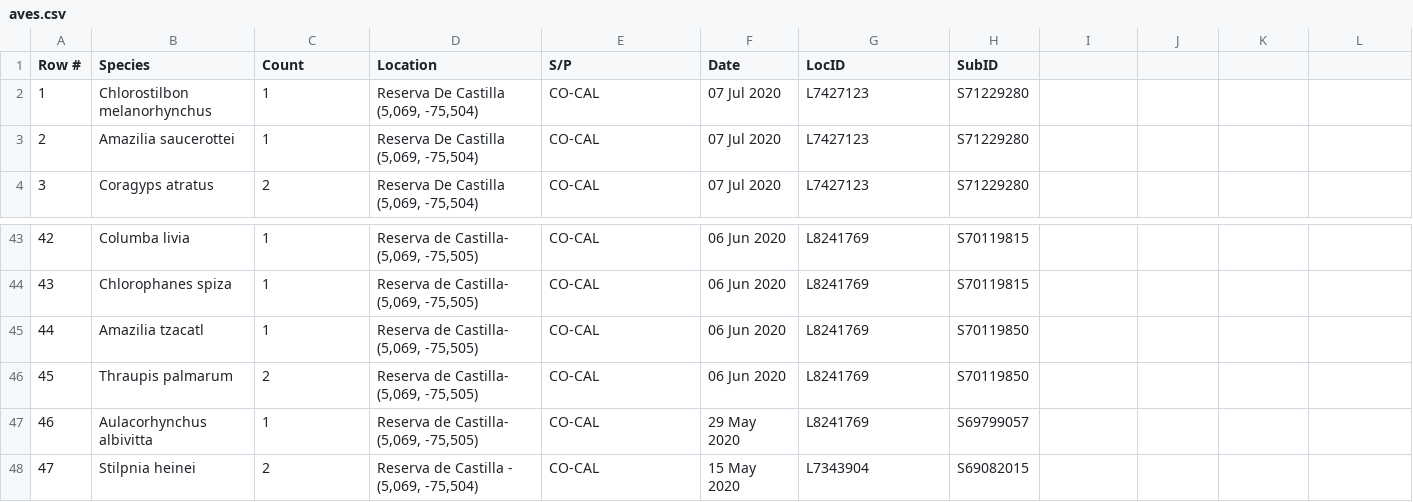
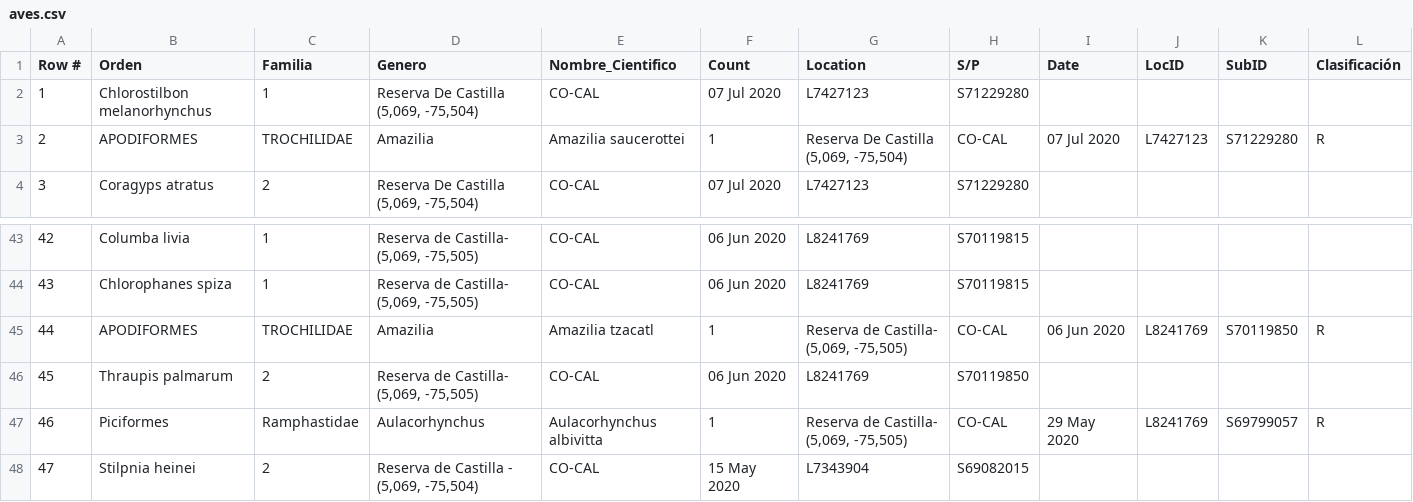
Before and after one commit to sandrarairan/Aprender_Sobre_Aves, a CSV file: aves.csv, drawn as a sheet; only a part is shown, gaps mark what is left out; the diff covers the shown part only.

```diff
--- a/aves.csv
+++ b/aves.csv
@@ -1,4 +1,4 @@
-Row #,Species,Count,Location,S/P,Date,LocID,SubID
+Row #,Orden,Familia,Genero,Nombre_Cientifico,Count,Location,S/P,Date,LocID,SubID,Clasificación
 1,Chlorostilbon melanorhynchus,1,"Reserva De Castilla  (5,069, -75,504)",CO-CAL,07 Jul 2020,L7427123,S71229280
-2,Amazilia saucerottei,1,"Reserva De Castilla  (5,069, -75,504)",CO-CAL,07 Jul 2020,L7427123,S71229280
+2,APODIFORMES,TROCHILIDAE,Amazilia,Amazilia saucerottei,1,"Reserva De Castilla  (5,069, -75,504)",CO-CAL,07 Jul 2020,L7427123,S71229280,"R"
 3,Coragyps atratus,2,"Reserva De Castilla  (5,069, -75,504)",CO-CAL,07 Jul 2020,L7427123,S71229280
@@ -44,5 +44,5 @@ Row #,Species,Count,Location,S/P,Date,LocID,SubID
 43,Chlorophanes spiza,1,"Reserva de Castilla- (5,069, -75,505)",CO-CAL,06 Jun 2020,L8241769,S70119815
-44,Amazilia tzacatl,1,"Reserva de Castilla- (5,069, -75,505)",CO-CAL,06 Jun 2020,L8241769,S70119850
+44,APODIFORMES,TROCHILIDAE,Amazilia,Amazilia tzacatl,1,"Reserva de Castilla- (5,069, -75,505)",CO-CAL,06 Jun 2020,L8241769,S70119850,"R"
 45,Thraupis palmarum,2,"Reserva de Castilla- (5,069, -75,505)",CO-CAL,06 Jun 2020,L8241769,S70119850
-46,Aulacorhynchus albivitta,1,"Reserva de Castilla- (5,069, -75,505)",CO-CAL,29 May 2020,L8241769,S69799057
+46,Piciformes,Ramphastidae,Aulacorhynchus,Aulacorhynchus albivitta,1,"Reserva de Castilla- (5,069, -75,505)",CO-CAL,29 May 2020,L8241769,S69799057,"R"
 47,Stilpnia heinei,2,"Reserva de Castilla - (5,069, -75,504)",CO-CAL,15 May 2020,L7343904,S69082015
```
Also changed, not shown: 76 edited cells elsewhere in this file, 1 other file.
